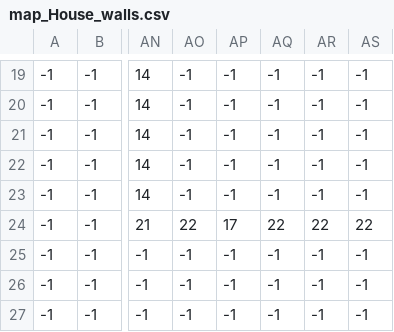
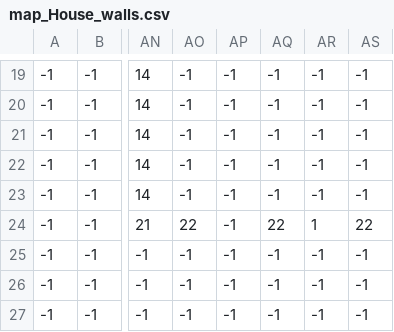
Before and after one commit to hiyokun-d/Farm-game, a CSV file: data/tileData/currentMaps/map_House_walls.csv, drawn as a sheet; only a part is shown, gaps mark what is left out; the diff names each change by its address in the sheet, - before the commit and + after, or states it on an @@ line.

```diff
--- a/data/tileData/currentMaps/map_House_walls.csv
+++ b/data/tileData/currentMaps/map_House_walls.csv
-AP24: 17
+AP24: -1
-AR24: 22
+AR24: 1
```
Also changed, not shown: data/tileData/currentMaps/map_House_furniture.csv, data/tileData/currentMaps/map_solidCollision.csv, 30 other files.
